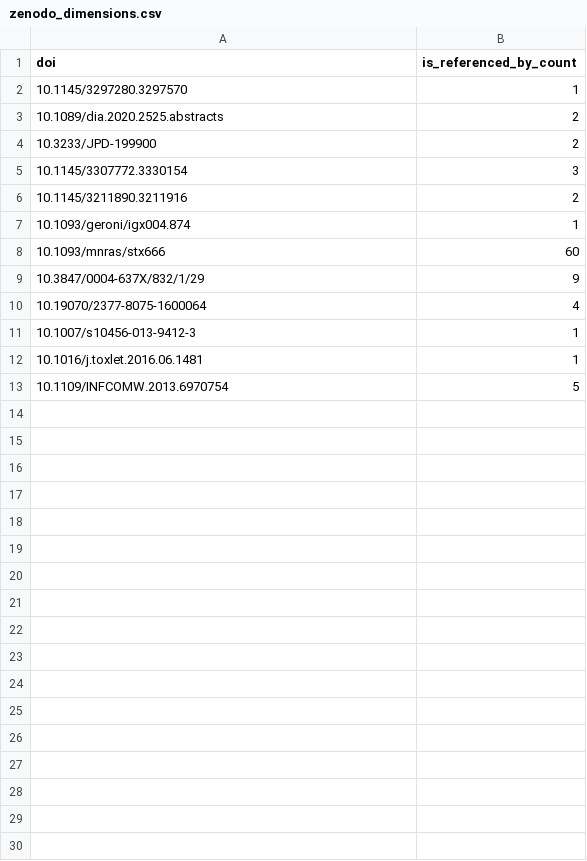
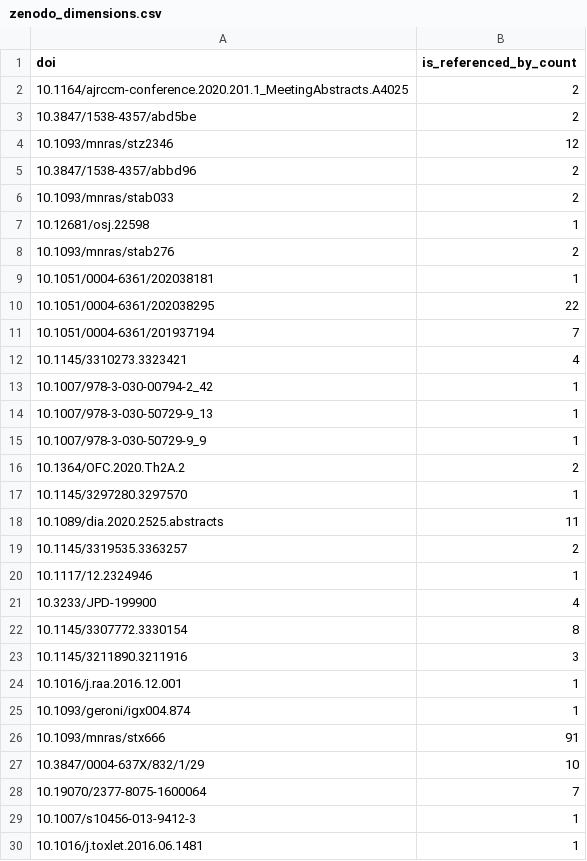
Before and after one commit to naustica/poster_citations, a CSV file: zenodo_results/zenodo_dimensions.csv, drawn as a sheet; only a part is shown; the shorter side is filled out with more unchanged rows.

```diff
--- a/zenodo_results/zenodo_dimensions.csv
+++ b/zenodo_results/zenodo_dimensions.csv
@@ -1,11 +1,29 @@
 doi,is_referenced_by_count
+10.1164/ajrccm-conference.2020.201.1_MeetingAbstracts.A4025,2
+10.3847/1538-4357/abd5be,2
+10.1093/mnras/stz2346,12
+10.3847/1538-4357/abbd96,2
+10.1093/mnras/stab033,2
+10.12681/osj.22598,1
+10.1093/mnras/stab276,2
+10.1051/0004-6361/202038181,1
+10.1051/0004-6361/202038295,22
+10.1051/0004-6361/201937194,7
+10.1145/3310273.3323421,4
+10.1007/978-3-030-00794-2_42,1
+10.1007/978-3-030-50729-9_13,1
+10.1007/978-3-030-50729-9_9,1
+10.1364/OFC.2020.Th2A.2,2
 10.1145/3297280.3297570,1
-10.1089/dia.2020.2525.abstracts,2
-10.3233/JPD-199900,2
-10.1145/3307772.3330154,3
-10.1145/3211890.3211916,2
+10.1089/dia.2020.2525.abstracts,11
+10.1145/3319535.3363257,2
+10.1117/12.2324946,1
+10.3233/JPD-199900,4
+10.1145/3307772.3330154,8
+10.1145/3211890.3211916,3
+10.1016/j.raa.2016.12.001,1
 10.1093/geroni/igx004.874,1
-10.1093/mnras/stx666,60
-10.3847/0004-637X/832/1/29,9
-10.19070/2377-8075-1600064,4
+10.1093/mnras/stx666,91
+10.3847/0004-637X/832/1/29,10
+10.19070/2377-8075-1600064,7
 10.1007/s10456-013-9412-3,1
```
Also changed, not shown: figshare_results/figshare_citations.csv, poster_citations.csv, 9 other files.
